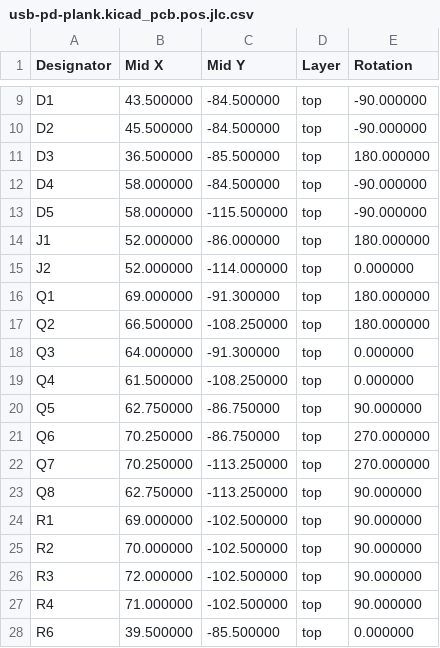
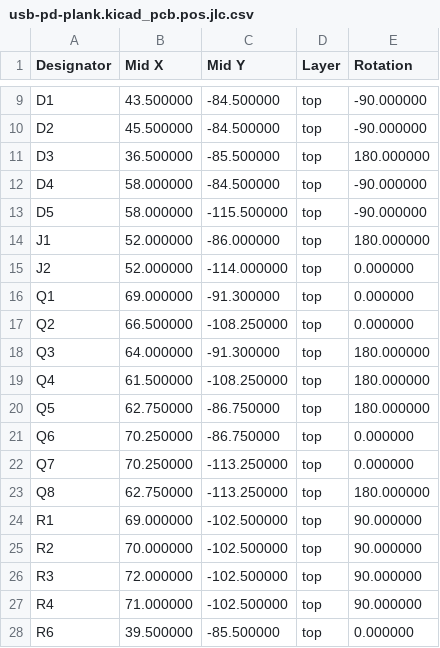
Before and after one commit to TomKeddie/prj-pcb-experiments, a CSV file: 2025-usb-pd-plank/kicad/gerbers/usb-pd-plank.kicad_pcb.pos.jlc.csv, drawn as a sheet; only a part is shown, gaps mark what is left out.

Commit message:
2025-usb-pd-plank: add VBUS connector, silk fixes.  As submitted.

```diff
--- a/2025-usb-pd-plank/kicad/gerbers/usb-pd-plank.kicad_pcb.pos.jlc.csv
+++ b/2025-usb-pd-plank/kicad/gerbers/usb-pd-plank.kicad_pcb.pos.jlc.csv
@@ -15,10 +15,10 @@ Designator,Mid X,Mid Y,Layer,Rotation
 "J2",52.000000,-114.000000,top,0.000000
-"Q1",69.000000,-91.300000,top,180.000000
-"Q2",66.500000,-108.250000,top,180.000000
-"Q3",64.000000,-91.300000,top,0.000000
-"Q4",61.500000,-108.250000,top,0.000000
-"Q5",62.750000,-86.750000,top,90.000000
-"Q6",70.250000,-86.750000,top,270.000000
-"Q7",70.250000,-113.250000,top,270.000000
-"Q8",62.750000,-113.250000,top,90.000000
+"Q1",69.000000,-91.300000,top,0.000000
+"Q2",66.500000,-108.250000,top,0.000000
+"Q3",64.000000,-91.300000,top,180.000000
+"Q4",61.500000,-108.250000,top,180.000000
+"Q5",62.750000,-86.750000,top,180.000000
+"Q6",70.250000,-86.750000,top,0.000000
+"Q7",70.250000,-113.250000,top,0.000000
+"Q8",62.750000,-113.250000,top,180.000000
 "R1",69.000000,-102.500000,top,90.000000
```
Also changed, not shown: 2025-usb-pd-plank/kicad/gerbers/usb-pd-plank.kicad_pcb.top.pos.jlc.csv, 19 other files.
